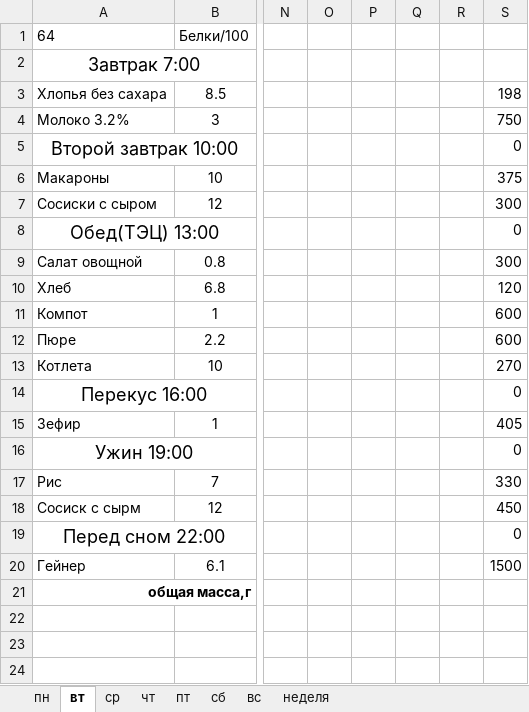
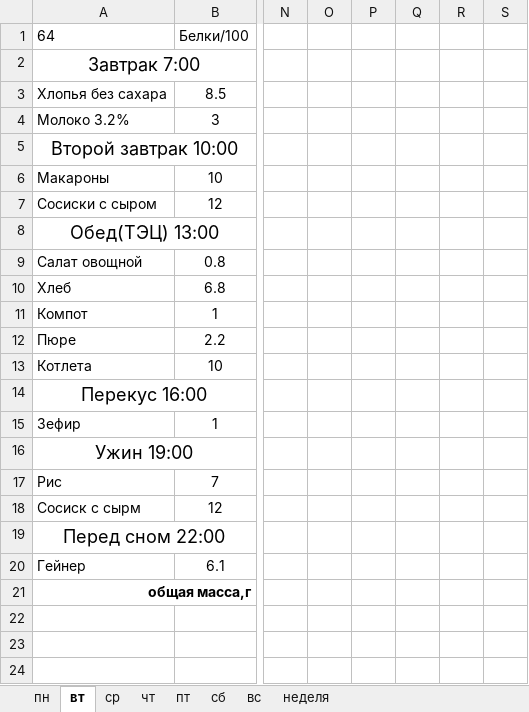
Before and after one commit to 9762263/feed, an Excel workbook: ratsiony.xlsx, sheet вт, drawn as a sheet; only a part is shown, gaps mark what is left out; values as stored, in another font and other column widths than the file's, no borders; the diff names each change by its address in the sheet, - before the commit and + after, or states it on an @@ line.

```diff
--- a/ratsiony.xlsx (sheet вт)
+++ b/ratsiony.xlsx (sheet вт)
-S3: 198
+S3: (empty)
-S4: 750
+S4: (empty)
-S5: 0
+S5: (empty)
-S6: 375
+S6: (empty)
-S7: 300
+S7: (empty)
-S8: 0
+S8: (empty)
-S9: 300
+S9: (empty)
-S10: 120
+S10: (empty)
-S11:S12: 600
+S11:S12: (empty)
-S13: 270
+S13: (empty)
-S14: 0
+S14: (empty)
-S15: 405
+S15: (empty)
-S16: 0
+S16: (empty)
-S17: 330
+S17: (empty)
-S18: 450
+S18: (empty)
-S19: 0
+S19: (empty)
-S20: 1500
+S20: (empty)
```
Also changed, not shown: sheet чт, sheet вс, sheet сб, sheet ср, sheet пн.
